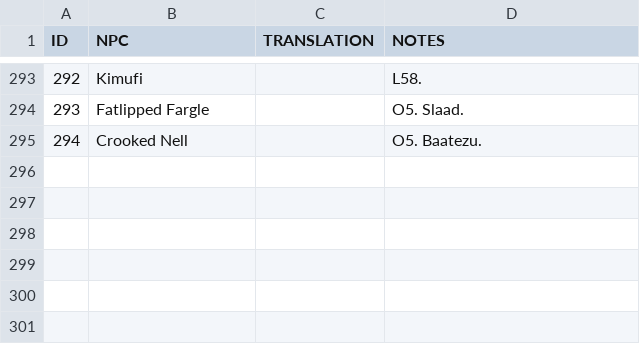
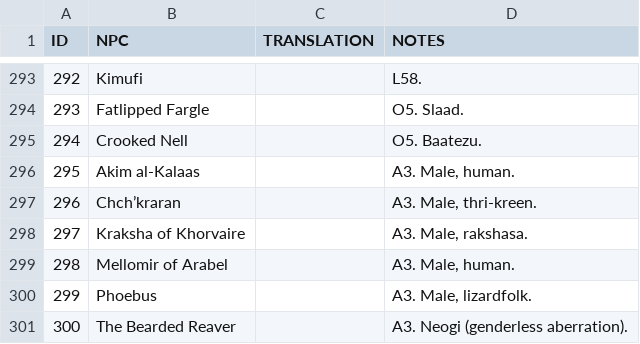
Before and after one commit to amargon/city-of-doors, a CSV file: extras/languages/_export/venues/venue_npcs.csv, drawn as a sheet; only a part is shown, gaps mark what is left out; the diff names each change by its address in the sheet, - before the commit and + after, or states it on an @@ line.

Commit message:
Update venue references

```diff
--- a/extras/languages/_export/venues/venue_npcs.csv
+++ b/extras/languages/_export/venues/venue_npcs.csv
+row 296: 295 | Akim al-Kalaas |  | A3. Male, human.
+row 297: 296 | Chch’kraran |  | A3. Male, thri-kreen.
+row 298: 297 | Kraksha of Khorvaire |  | A3. Male, rakshasa.
+row 299: 298 | Mellomir of Arabel |  | A3. Male, human.
+row 300: 299 | Phoebus |  | A3. Male, lizardfolk.
+row 301: 300 | The Bearded Reaver |  | A3. Neogi (genderless aberration).
```
Also changed, not shown: extras/languages/_export/venues/venue_descriptions.csv, extras/languages/_export/venues/venue_titles.csv, 2 other files.
